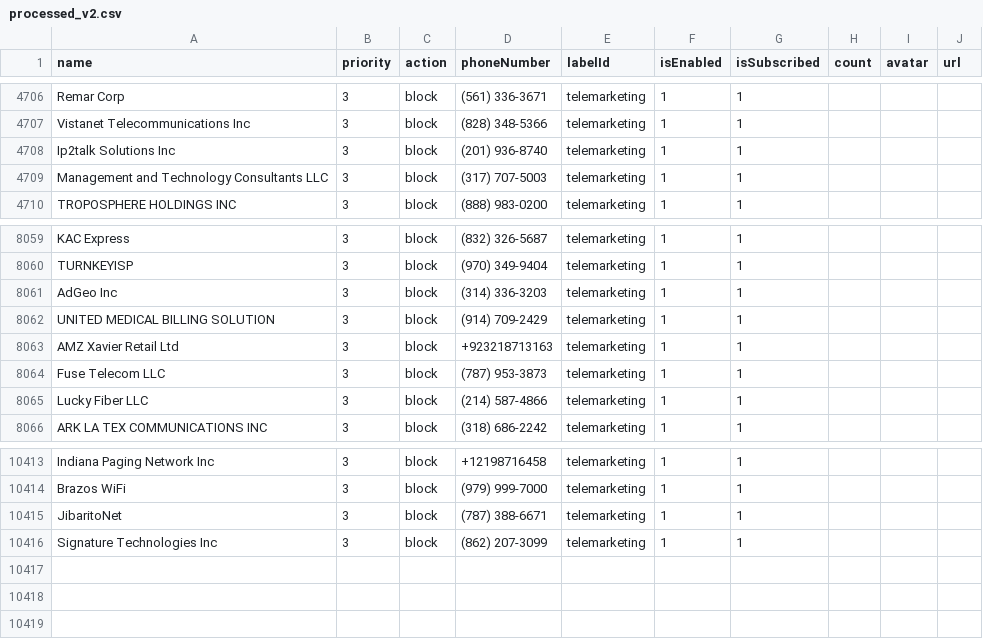
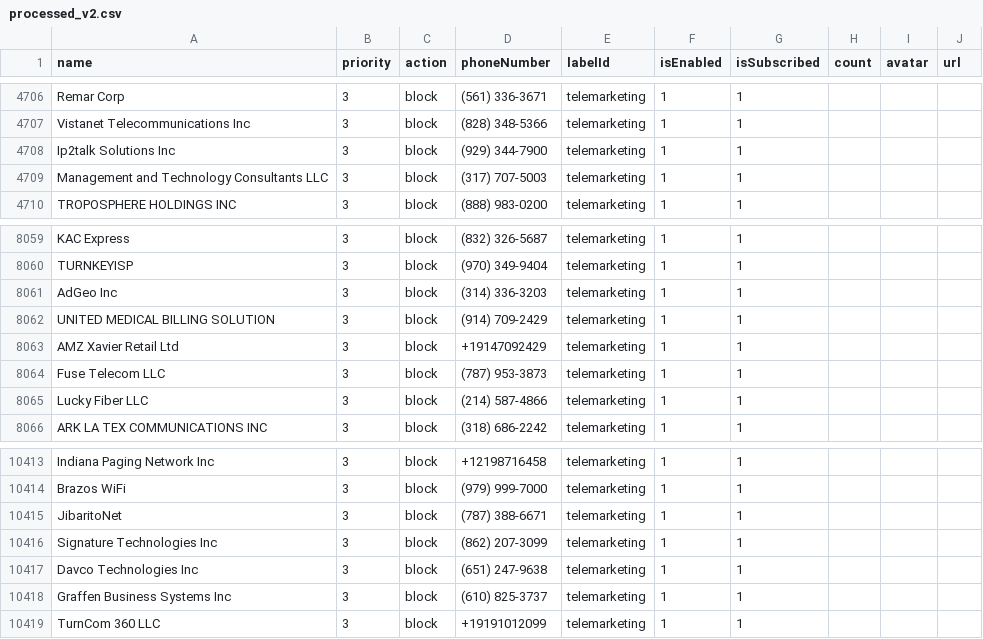
Before and after one commit to haygcao/vccard, a CSV file: US/processed_v2.csv, drawn as a sheet; only a part is shown, gaps mark what is left out.

```diff
--- a/US/processed_v2.csv
+++ b/US/processed_v2.csv
@@ -4707,3 +4707,3 @@ Remar Corp,3,block,(561) 336-3671,telemarketing,1,1,,,
 Vistanet Telecommunications Inc,3,block,(828) 348-5366,telemarketing,1,1,,,
-Ip2talk Solutions Inc,3,block,(201) 936-8740,telemarketing,1,1,,,
+Ip2talk Solutions Inc,3,block,(929) 344-7900,telemarketing,1,1,,,
 Management and Technology Consultants LLC,3,block,(317) 707-5003,telemarketing,1,1,,,
@@ -8062,3 +8062,3 @@ AdGeo Inc,3,block,(314) 336-3203,telemarketing,1,1,,,
 UNITED MEDICAL BILLING SOLUTION,3,block,(914) 709-2429,telemarketing,1,1,,,
-AMZ Xavier Retail Ltd,3,block,+923218713163,telemarketing,1,1,,,
+AMZ Xavier Retail Ltd,3,block,+19147092429,telemarketing,1,1,,,
 Fuse Telecom LLC,3,block,(787) 953-3873,telemarketing,1,1,,,
@@ -10416 +10416,4 @@ JibaritoNet,3,block,(787) 388-6671,telemarketing,1,1,,,
 Signature Technologies Inc,3,block,(862) 207-3099,telemarketing,1,1,,,
+Davco Technologies Inc,3,block,(651) 247-9638,telemarketing,1,1,,,
+Graffen Business Systems Inc,3,block,(610) 825-3737,telemarketing,1,1,,,
+TurnCom 360 LLC,3,block,+19191012099,telemarketing,1,1,,,
```
Also changed, not shown: US/processed_data.csv.
